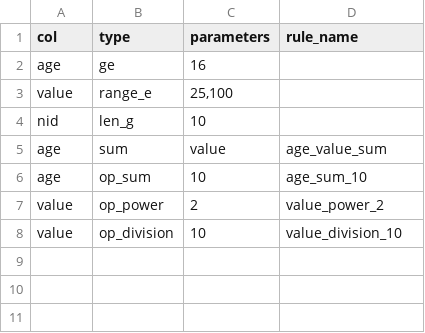
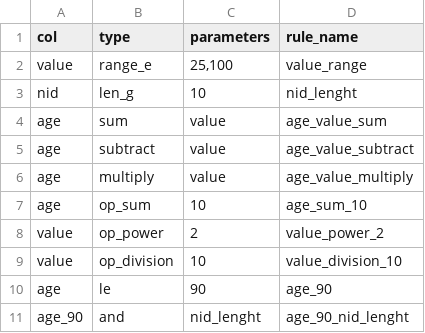
Before and after one commit to alisharifi2000/RuleEngine, a CSV file: configs/rules.csv, drawn as a sheet.

Commit message:
inhertance Rule Class

```diff
--- a/configs/rules.csv
+++ b/configs/rules.csv
@@ -1,6 +1,7 @@
 col,type,parameters,rule_name
-age,ge,16,
-value,range_e,"25,100",
-nid,len_g,10,
+value,range_e,"25,100",value_range
+nid,len_g,10,nid_lenght
 age,sum,value,age_value_sum
+age,subtract,value,age_value_subtract
+age,multiply,value,age_value_multiply
 age,op_sum,10,age_sum_10
@@ -8 +9,3 @@ value,op_power,2,value_power_2
 value,op_division,10,value_division_10
+age,le,90,age_90
+age_90,and,nid_lenght,age_90_nid_lenght
```
Also changed, not shown: 4 other files.
